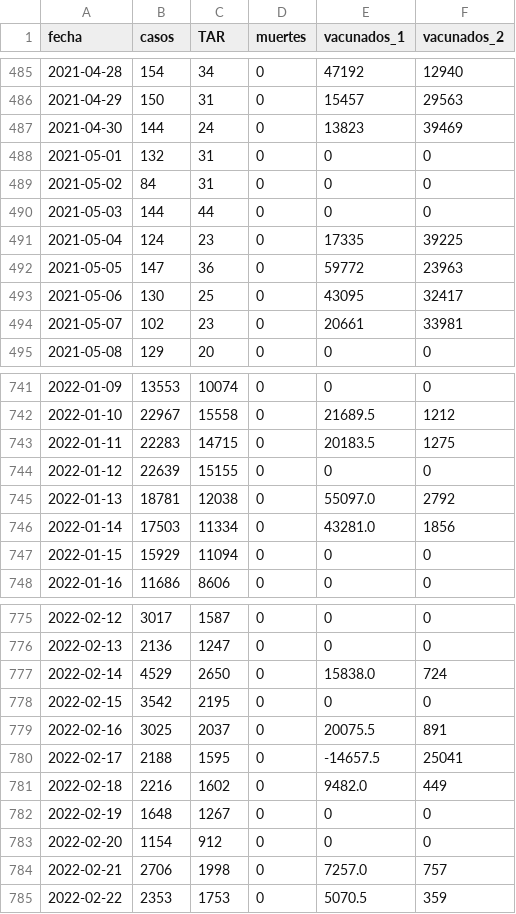
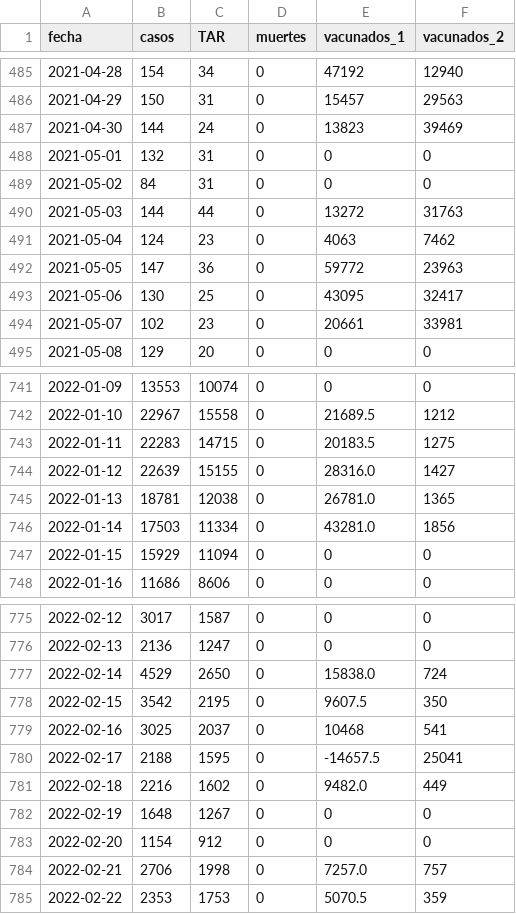
Before and after one commit to alex-torregrosa/covid-spain, a CSV file: datos/comunidades/comunidad_valenciana.csv, drawn as a sheet; only a part is shown, gaps mark what is left out.

Commit message:
Datos actualizados

```diff
--- a/datos/comunidades/comunidad_valenciana.csv
+++ b/datos/comunidades/comunidad_valenciana.csv
@@ -489,4 +489,4 @@ fecha,casos,TAR,muertes,vacunados_1,vacunados_2
 2021-05-02,84,31,0,0,0
-2021-05-03,144,44,0,0,0
-2021-05-04,124,23,0,17335,39225
+2021-05-03,144,44,0,13272,31763
+2021-05-04,124,23,0,4063,7462
 2021-05-05,147,36,0,59772,23963
@@ -743,4 +743,4 @@ fecha,casos,TAR,muertes,vacunados_1,vacunados_2
 2022-01-11,22283,14715,0,20183.5,1275
-2022-01-12,22639,15155,0,0,0
-2022-01-13,18781,12038,0,55097.0,2792
+2022-01-12,22639,15155,0,28316.0,1427
+2022-01-13,18781,12038,0,26781.0,1365
 2022-01-14,17503,11334,0,43281.0,1856
@@ -777,4 +777,4 @@ fecha,casos,TAR,muertes,vacunados_1,vacunados_2
 2022-02-14,4529,2650,0,15838.0,724
-2022-02-15,3542,2195,0,0,0
-2022-02-16,3025,2037,0,20075.5,891
+2022-02-15,3542,2195,0,9607.5,350
+2022-02-16,3025,2037,0,10468,541
 2022-02-17,2188,1595,0,-14657.5,25041
```
Also changed, not shown: datos/comunidades/andalucia.csv, datos/comunidades/canarias.csv, 16 other files.
